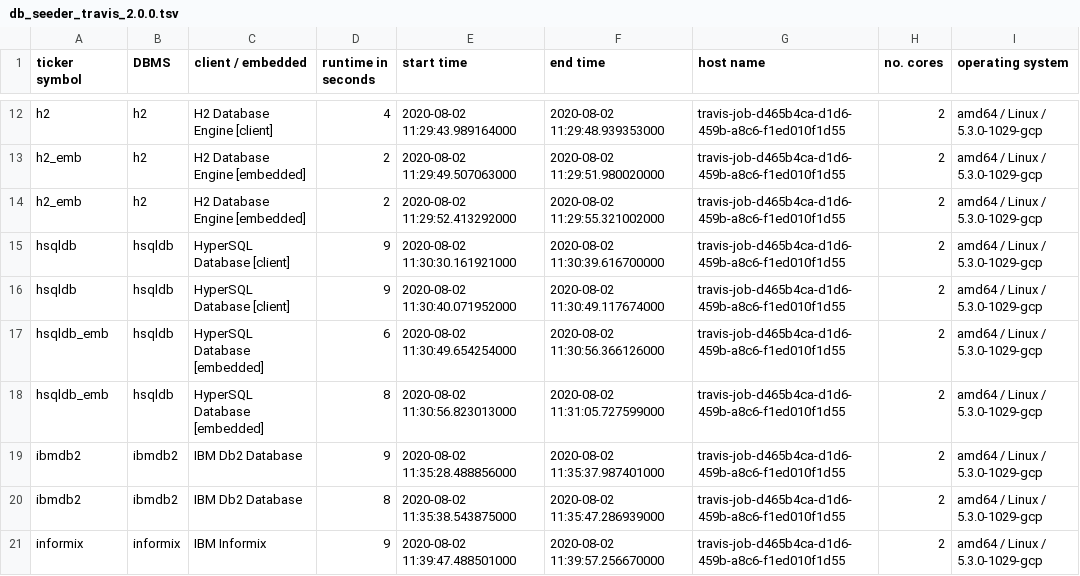
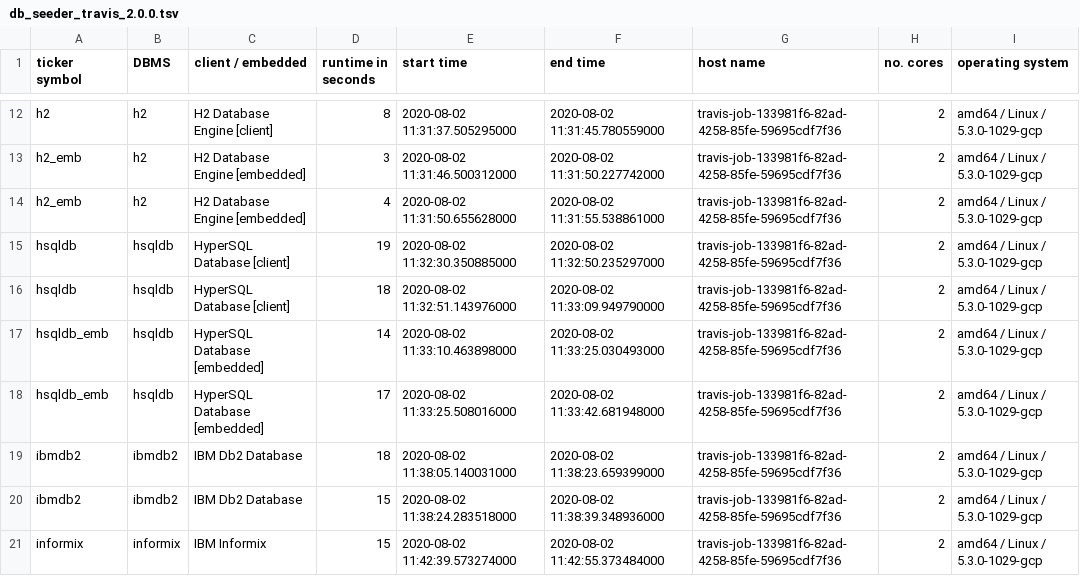
Before and after one commit to KonnexionsGmbH/db_seeder, a TSV file: statistics/db_seeder_travis_2.0.0.tsv, drawn as a sheet; only a part is shown, gaps mark what is left out; the diff covers the shown part only; the diff names each change by its address in the sheet, - before the commit and + after, or states it on an @@ line.

Commit message:
Travis update: 02.08.2020 12:00:38 (Build 275)
[skip ci]

```diff
--- a/statistics/db_seeder_travis_2.0.0.tsv
+++ b/statistics/db_seeder_travis_2.0.0.tsv
-D12 (runtime in seconds): 4
+D12 (runtime in seconds): 8
-E12 (start time): 2020-08-02 11:29:43.989164000
+E12 (start time): 2020-08-02 11:31:37.505295000
-F12 (end time): 2020-08-02 11:29:48.939353000
+F12 (end time): 2020-08-02 11:31:45.780559000
-G12:G21 (host name): travis-job-d465b4ca-d1d6-459b-a8c6-f1ed010f1d55
+G12:G21 (host name): travis-job-133981f6-82ad-4258-85fe-59695cdf7f36
-D13 (runtime in seconds): 2
+D13 (runtime in seconds): 3
-E13 (start time): 2020-08-02 11:29:49.507063000
+E13 (start time): 2020-08-02 11:31:46.500312000
-F13 (end time): 2020-08-02 11:29:51.980020000
+F13 (end time): 2020-08-02 11:31:50.227742000
-D14 (runtime in seconds): 2
+D14 (runtime in seconds): 4
-E14 (start time): 2020-08-02 11:29:52.413292000
+E14 (start time): 2020-08-02 11:31:50.655628000
-F14 (end time): 2020-08-02 11:29:55.321002000
+F14 (end time): 2020-08-02 11:31:55.538861000
-D15 (runtime in seconds): 9
+D15 (runtime in seconds): 19
-E15 (start time): 2020-08-02 11:30:30.161921000
+E15 (start time): 2020-08-02 11:32:30.350885000
-F15 (end time): 2020-08-02 11:30:39.616700000
+F15 (end time): 2020-08-02 11:32:50.235297000
-D16 (runtime in seconds): 9
+D16 (runtime in seconds): 18
-E16 (start time): 2020-08-02 11:30:40.071952000
+E16 (start time): 2020-08-02 11:32:51.143976000
-F16 (end time): 2020-08-02 11:30:49.117674000
+F16 (end time): 2020-08-02 11:33:09.949790000
-D17 (runtime in seconds): 6
+D17 (runtime in seconds): 14
-E17 (start time): 2020-08-02 11:30:49.654254000
+E17 (start time): 2020-08-02 11:33:10.463898000
-F17 (end time): 2020-08-02 11:30:56.366126000
+F17 (end time): 2020-08-02 11:33:25.030493000
-D18 (runtime in seconds): 8
+D18 (runtime in seconds): 17
-E18 (start time): 2020-08-02 11:30:56.823013000
+E18 (start time): 2020-08-02 11:33:25.508016000
-F18 (end time): 2020-08-02 11:31:05.727599000
+F18 (end time): 2020-08-02 11:33:42.681948000
-D19 (runtime in seconds): 9
+D19 (runtime in seconds): 18
-E19 (start time): 2020-08-02 11:35:28.488856000
+E19 (start time): 2020-08-02 11:38:05.140031000
-F19 (end time): 2020-08-02 11:35:37.987401000
+F19 (end time): 2020-08-02 11:38:23.659399000
-D20 (runtime in seconds): 8
+D20 (runtime in seconds): 15
-E20 (start time): 2020-08-02 11:35:38.543875000
+E20 (start time): 2020-08-02 11:38:24.283518000
-F20 (end time): 2020-08-02 11:35:47.286939000
+F20 (end time): 2020-08-02 11:38:39.348936000
-D21 (runtime in seconds): 9
+D21 (runtime in seconds): 15
-E21 (start time): 2020-08-02 11:39:47.488501000
+E21 (start time): 2020-08-02 11:42:39.573274000
-F21 (end time): 2020-08-02 11:39:57.256670000
+F21 (end time): 2020-08-02 11:42:55.373484000
```
Also changed, not shown: 98 edited cells elsewhere in this file.
